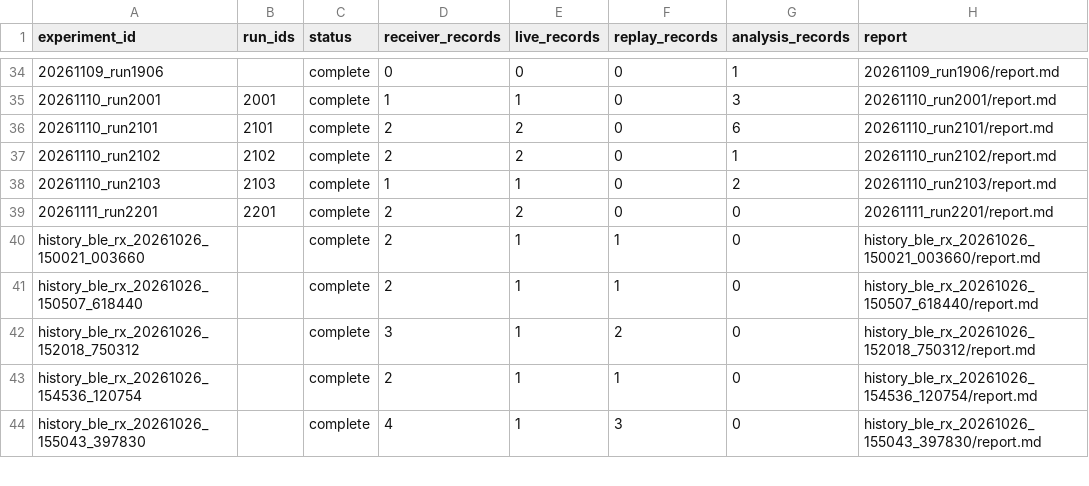
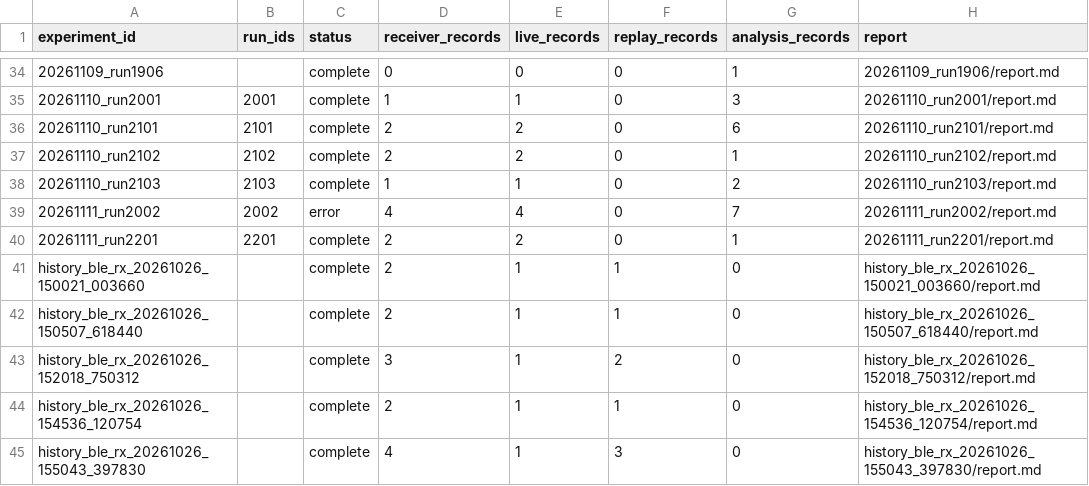
Before and after one commit to JIDA114514/B2Z, a CSV file: python/experiments/index.csv, drawn as a sheet; only a part is shown, gaps mark what is left out.

```diff
--- a/python/experiments/index.csv
+++ b/python/experiments/index.csv
@@ -38,3 +38,4 @@ experiment_id,run_ids,status,receiver_records,live_records,replay_records,analys
 20261110_run2103,2103,complete,1,1,0,2,20261110_run2103/report.md
-20261111_run2201,2201,complete,2,2,0,0,20261111_run2201/report.md
+20261111_run2002,2002,error,4,4,0,7,20261111_run2002/report.md
+20261111_run2201,2201,complete,2,2,0,1,20261111_run2201/report.md
 history_ble_rx_20261026_150021_003660,,complete,2,1,1,0,history_ble_rx_20261026_150021_003660/report.md
```
Also changed, not shown: python/experiments/artifacts.csv, python/experiments/runs.csv, 40 other files.
